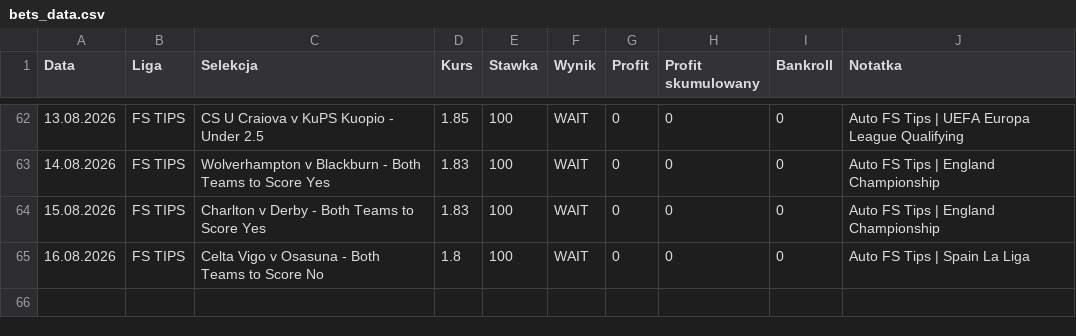
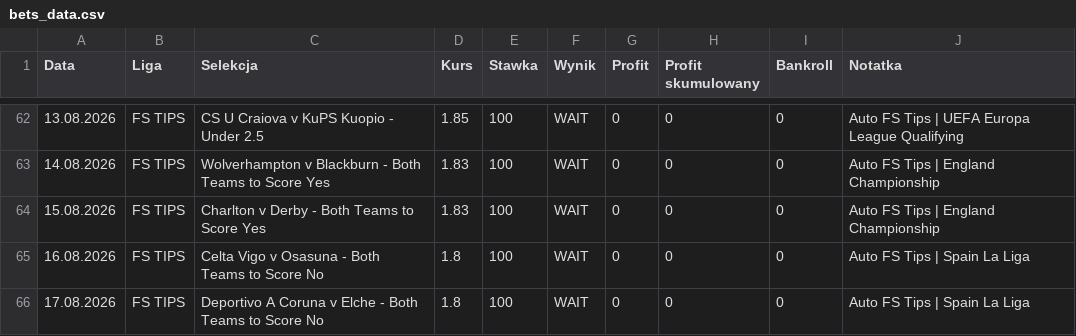
Before and after one commit to Octagon93/Bet_Tracker, a CSV file: bets_data.csv, drawn as a sheet; only a part is shown, gaps mark what is left out.

```diff
--- a/bets_data.csv
+++ b/bets_data.csv
@@ -65 +65,2 @@ Data,Liga,Selekcja,Kurs,Stawka,Wynik,Profit,Profit skumulowany,Bankroll,Notatka
 16.08.2026,FS TIPS,Celta Vigo v Osasuna - Both Teams to Score No,1.8,100,WAIT,0,0,0,Auto FS Tips | Spain La Liga
+17.08.2026,FS TIPS,Deportivo A Coruna v Elche - Both Teams to Score No,1.8,100,WAIT,0,0,0,Auto FS Tips | Spain La Liga
```
